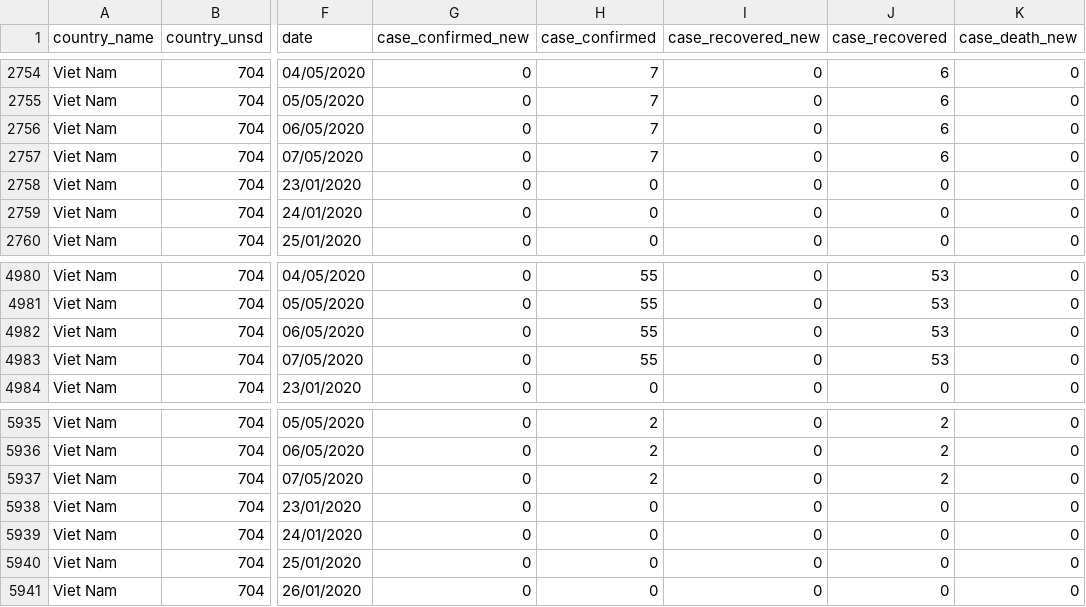
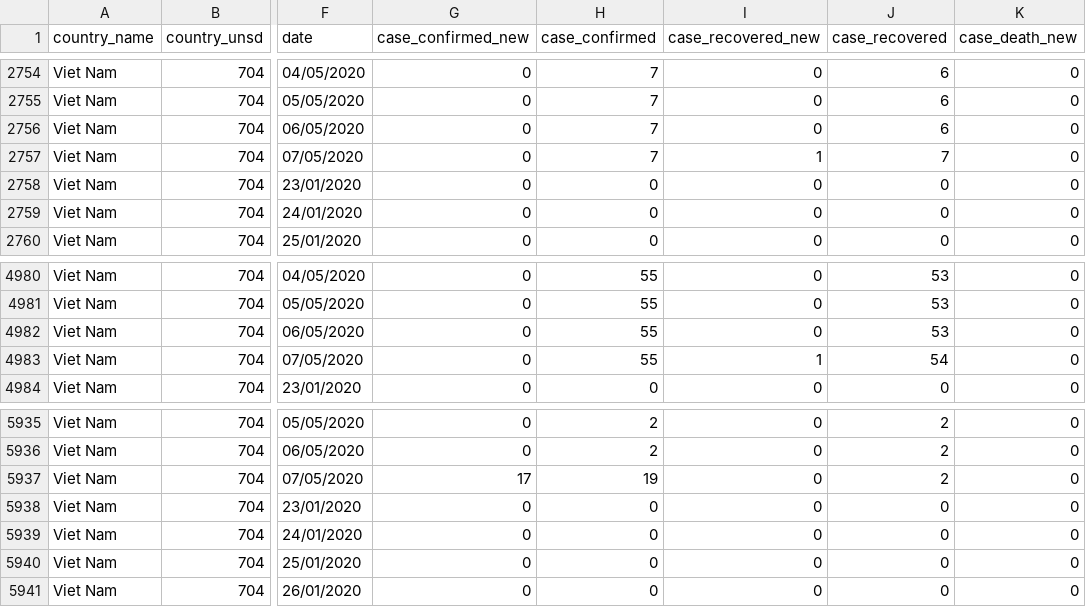
Before and after one commit to HAPRIvn/Open-Access-Data, a CSV file: Data/COVID19/HAPRI_COVID-19_Vietnam_Province.csv, drawn as a sheet; only a part is shown, gaps mark what is left out; the diff names each change by its address in the sheet, - before the commit and + after, or states it on an @@ line.

Commit message:
Update HAPRI_COVID-19_Vietnam_Province.csv

```diff
--- a/Data/COVID19/HAPRI_COVID-19_Vietnam_Province.csv
+++ b/Data/COVID19/HAPRI_COVID-19_Vietnam_Province.csv
-I2757 (case_recovered_new): 0
+I2757 (case_recovered_new): 1
-J2757 (case_recovered): 6
+J2757 (case_recovered): 7
-I4983 (case_recovered_new): 0
+I4983 (case_recovered_new): 1
-J4983 (case_recovered): 53
+J4983 (case_recovered): 54
-G5937 (case_confirmed_new): 0
+G5937 (case_confirmed_new): 17
-H5937 (case_confirmed): 2
+H5937 (case_confirmed): 19
```
